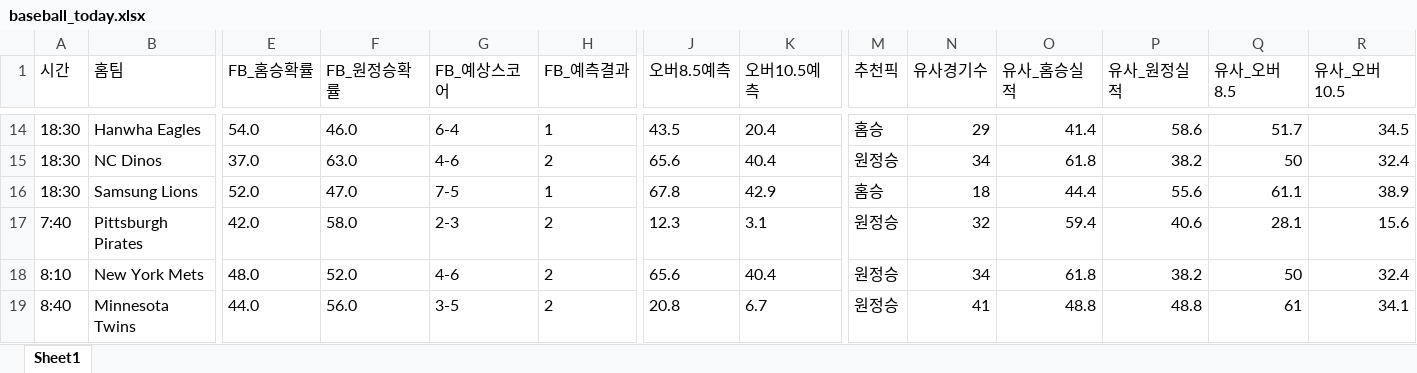
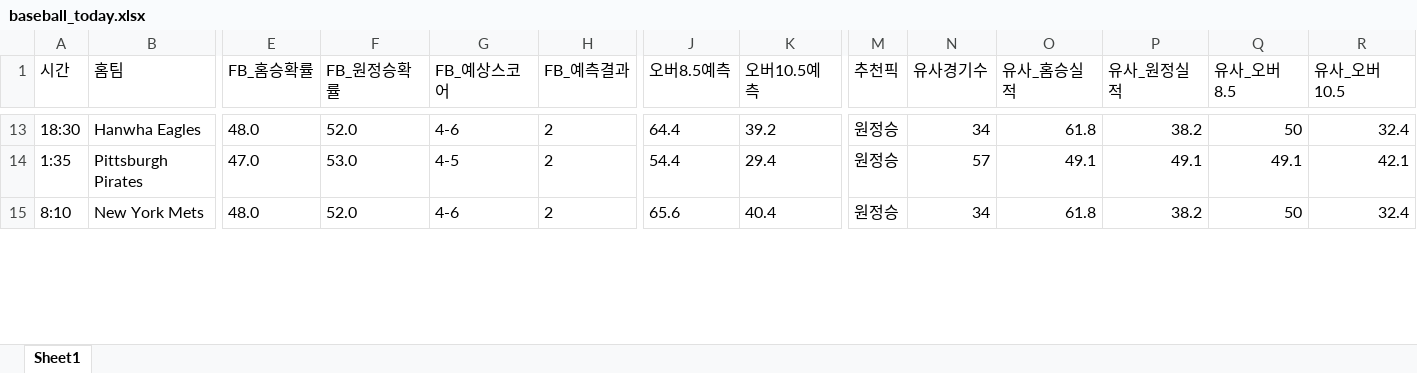
Before and after one commit to kongkong79/ai-pick, an Excel workbook: baseball_today.xlsx, sheet Sheet1, drawn as a sheet; only a part is shown, gaps mark what is left out; values as stored, in another font and other column widths than the file's, no borders; removed rows and columns are numbered as before the commit, all else as after; rows hold the shown columns only; the diff covers the shown part only; the diff names each change by its address in the sheet, - before the commit and + after, or states it on an @@ line.

```diff
--- a/baseball_today.xlsx (sheet Sheet1)
+++ b/baseball_today.xlsx (sheet Sheet1)
-E13 (FB_홈승확률): 54.0
+E13 (FB_홈승확률): 48.0
-F13 (FB_원정승확률): 46.0
+F13 (FB_원정승확률): 52.0
-G13 (FB_예상스코어): 6-4
+G13 (FB_예상스코어): 4-6
-H13 (FB_예측결과): 1
+H13 (FB_예측결과): 2
-J13 (오버8.5예측): 43.5
+J13 (오버8.5예측): 64.4
-K13 (오버10.5예측): 20.4
+K13 (오버10.5예측): 39.2
-M13 (추천픽): 홈승
+M13 (추천픽): 원정승
-N13 (유사경기수): 29
+N13 (유사경기수): 34
-O13 (유사_홈승실적): 41.4
+O13 (유사_홈승실적): 61.8
-P13 (유사_원정실적): 58.6
+P13 (유사_원정실적): 38.2
-Q13 (유사_오버8.5): 51.7
+Q13 (유사_오버8.5): 50
-R13 (유사_오버10.5): 34.5
+R13 (유사_오버10.5): 32.4
-row 15: 18:30 | NC Dinos | 37.0 | 63.0 | 4-6 | 2 | 65.6 | 40.4 | 원정승 | 34 | 61.8 | 38.2 | 50 | 32.4
-row 16: 18:30 | Samsung Lions | 52.0 | 47.0 | 7-5 | 1 | 67.8 | 42.9 | 홈승 | 18 | 44.4 | 55.6 | 61.1 | 38.9
-A14 (시간): 7:40
+A14 (시간): 1:35
-E14 (FB_홈승확률): 42.0
+E14 (FB_홈승확률): 47.0
-F14 (FB_원정승확률): 58.0
+F14 (FB_원정승확률): 53.0
-G14 (FB_예상스코어): 2-3
+G14 (FB_예상스코어): 4-5
-J14 (오버8.5예측): 12.3
+J14 (오버8.5예측): 54.4
-K14 (오버10.5예측): 3.1
+K14 (오버10.5예측): 29.4
-N14 (유사경기수): 32
+N14 (유사경기수): 57
-O14 (유사_홈승실적): 59.4
+O14 (유사_홈승실적): 49.1
-P14 (유사_원정실적): 40.6
+P14 (유사_원정실적): 49.1
-Q14 (유사_오버8.5): 28.1
+Q14 (유사_오버8.5): 49.1
-R14 (유사_오버10.5): 15.6
+R14 (유사_오버10.5): 42.1
-row 19: 8:40 | Minnesota Twins | 44.0 | 56.0 | 3-5 | 2 | 20.8 | 6.7 | 원정승 | 41 | 48.8 | 48.8 | 61 | 34.1
```
Also changed, not shown: 5 added rows, 6 removed rows and 66 edited cells elsewhere in this sheet.
